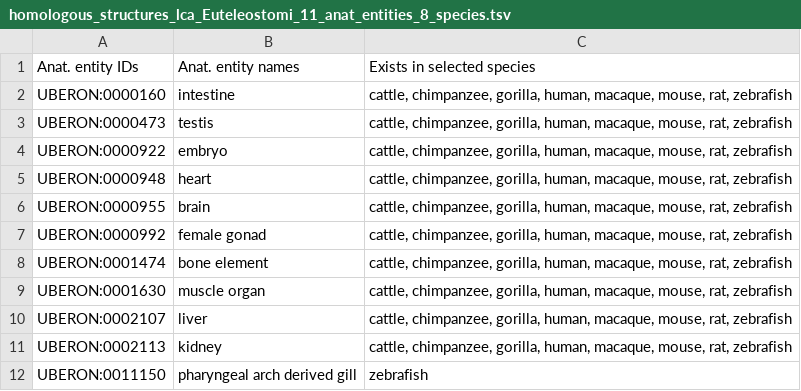
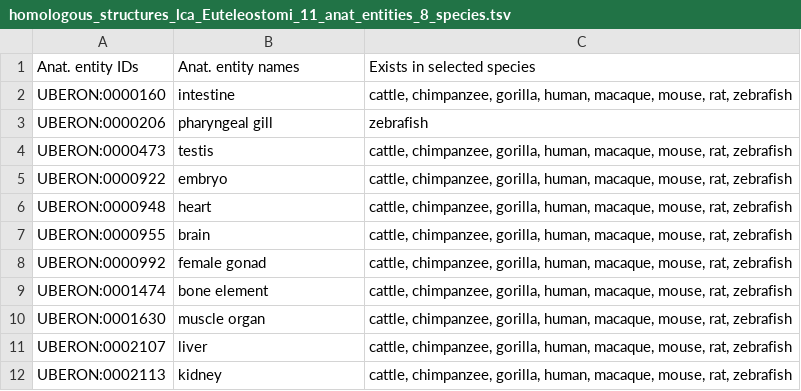
Before and after one commit to BgeeDB/bgee_pipeline, a TSV file: generated_files/collaboration/genofish/homologous_structures_lca_Euteleostomi_11_anat_entities_8_species.tsv, drawn as a sheet; removed rows and columns are numbered as before the commit, all else as after; the diff names each change by its address in the sheet, - before the commit and + after, or states it on an @@ line.

Commit message:
Correct tissue list for GenoFish

```diff
--- a/generated_files/collaboration/genofish/homologous_structures_lca_Euteleostomi_11_anat_entities_8_species.tsv
+++ b/generated_files/collaboration/genofish/homologous_structures_lca_Euteleostomi_11_anat_entities_8_species.tsv
+row 3: UBERON:0000206 | pharyngeal gill | zebrafish
-row 12: UBERON:0011150 | pharyngeal arch derived gill | zebrafish
```
Also changed, not shown: 2 other files.
